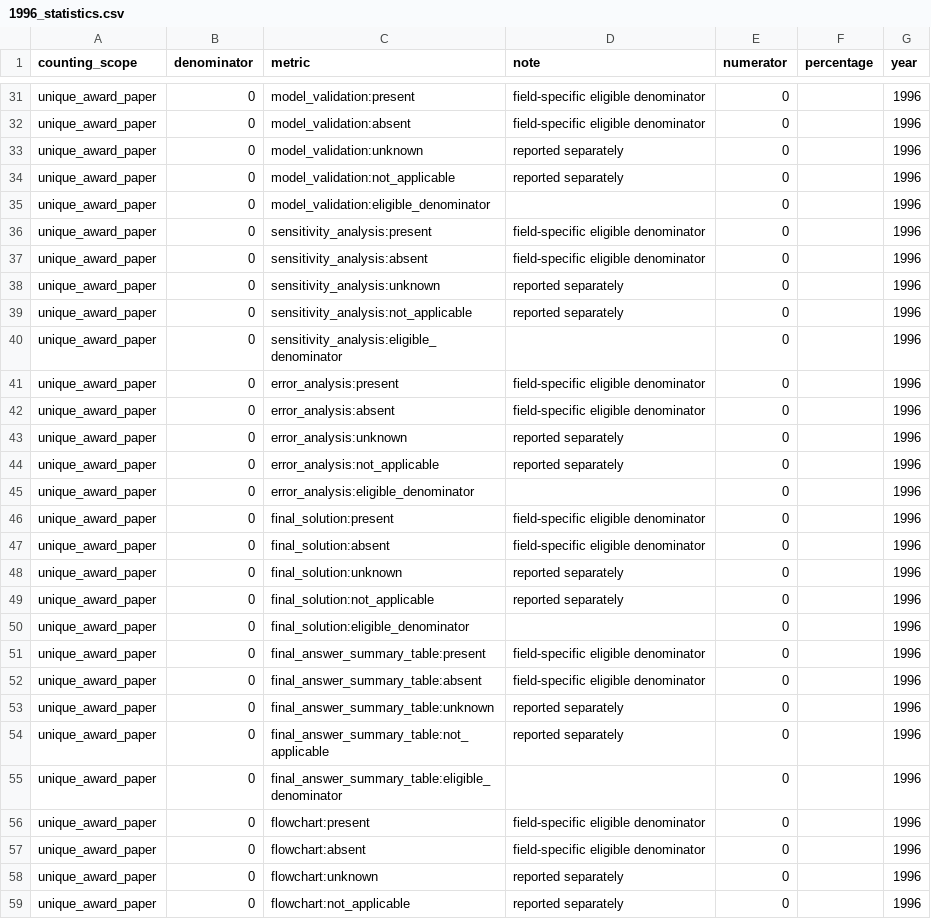
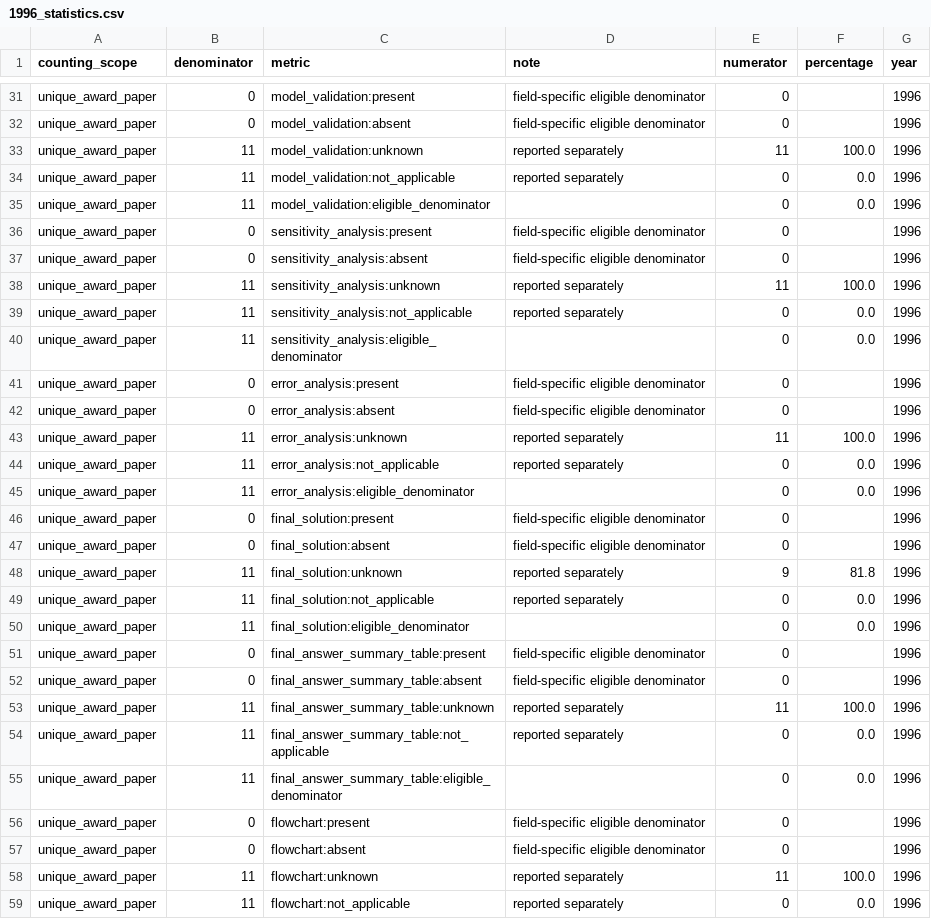
Before and after one commit to Xiaocold-B216/cumcm-modeling-Award-Collection, a CSV file: analysis-index/06_statistics/yearly/1996_statistics.csv, drawn as a sheet; only a part is shown, gaps mark what is left out; the diff covers the shown part only.

```diff
--- a/analysis-index/06_statistics/yearly/1996_statistics.csv
+++ b/analysis-index/06_statistics/yearly/1996_statistics.csv
@@ -32,28 +32,28 @@ unique_award_paper,0,model_validation:present,field-specific eligible denominato
 unique_award_paper,0,model_validation:absent,field-specific eligible denominator,0,,1996
-unique_award_paper,0,model_validation:unknown,reported separately,0,,1996
-unique_award_paper,0,model_validation:not_applicable,reported separately,0,,1996
-unique_award_paper,0,model_validation:eligible_denominator,,0,,1996
+unique_award_paper,11,model_validation:unknown,reported separately,11,100.0,1996
+unique_award_paper,11,model_validation:not_applicable,reported separately,0,0.0,1996
+unique_award_paper,11,model_validation:eligible_denominator,,0,0.0,1996
 unique_award_paper,0,sensitivity_analysis:present,field-specific eligible denominator,0,,1996
 unique_award_paper,0,sensitivity_analysis:absent,field-specific eligible denominator,0,,1996
-unique_award_paper,0,sensitivity_analysis:unknown,reported separately,0,,1996
-unique_award_paper,0,sensitivity_analysis:not_applicable,reported separately,0,,1996
-unique_award_paper,0,sensitivity_analysis:eligible_denominator,,0,,1996
+unique_award_paper,11,sensitivity_analysis:unknown,reported separately,11,100.0,1996
+unique_award_paper,11,sensitivity_analysis:not_applicable,reported separately,0,0.0,1996
+unique_award_paper,11,sensitivity_analysis:eligible_denominator,,0,0.0,1996
 unique_award_paper,0,error_analysis:present,field-specific eligible denominator,0,,1996
 unique_award_paper,0,error_analysis:absent,field-specific eligible denominator,0,,1996
-unique_award_paper,0,error_analysis:unknown,reported separately,0,,1996
-unique_award_paper,0,error_analysis:not_applicable,reported separately,0,,1996
-unique_award_paper,0,error_analysis:eligible_denominator,,0,,1996
+unique_award_paper,11,error_analysis:unknown,reported separately,11,100.0,1996
+unique_award_paper,11,error_analysis:not_applicable,reported separately,0,0.0,1996
+unique_award_paper,11,error_analysis:eligible_denominator,,0,0.0,1996
 unique_award_paper,0,final_solution:present,field-specific eligible denominator,0,,1996
 unique_award_paper,0,final_solution:absent,field-specific eligible denominator,0,,1996
-unique_award_paper,0,final_solution:unknown,reported separately,0,,1996
-unique_award_paper,0,final_solution:not_applicable,reported separately,0,,1996
-unique_award_paper,0,final_solution:eligible_denominator,,0,,1996
+unique_award_paper,11,final_solution:unknown,reported separately,9,81.8,1996
+unique_award_paper,11,final_solution:not_applicable,reported separately,0,0.0,1996
+unique_award_paper,11,final_solution:eligible_denominator,,0,0.0,1996
 unique_award_paper,0,final_answer_summary_table:present,field-specific eligible denominator,0,,1996
 unique_award_paper,0,final_answer_summary_table:absent,field-specific eligible denominator,0,,1996
-unique_award_paper,0,final_answer_summary_table:unknown,reported separately,0,,1996
-unique_award_paper,0,final_answer_summary_table:not_applicable,reported separately,0,,1996
-unique_award_paper,0,final_answer_summary_table:eligible_denominator,,0,,1996
+unique_award_paper,11,final_answer_summary_table:unknown,reported separately,11,100.0,1996
+unique_award_paper,11,final_answer_summary_table:not_applicable,reported separately,0,0.0,1996
+unique_award_paper,11,final_answer_summary_table:eligible_denominator,,0,0.0,1996
 unique_award_paper,0,flowchart:present,field-specific eligible denominator,0,,1996
 unique_award_paper,0,flowchart:absent,field-specific eligible denominator,0,,1996
-unique_award_paper,0,flowchart:unknown,reported separately,0,,1996
-unique_award_paper,0,flowchart:not_applicable,reported separately,0,,1996
+unique_award_paper,11,flowchart:unknown,reported separately,11,100.0,1996
+unique_award_paper,11,flowchart:not_applicable,reported separately,0,0.0,1996
```
Also changed, not shown: 65 edited cells elsewhere in this file, analysis-index/02_documents/1996_carrier_manifest.csv, analysis-index/02_documents/1996_logical_document_manifest.csv, 40 other files.
